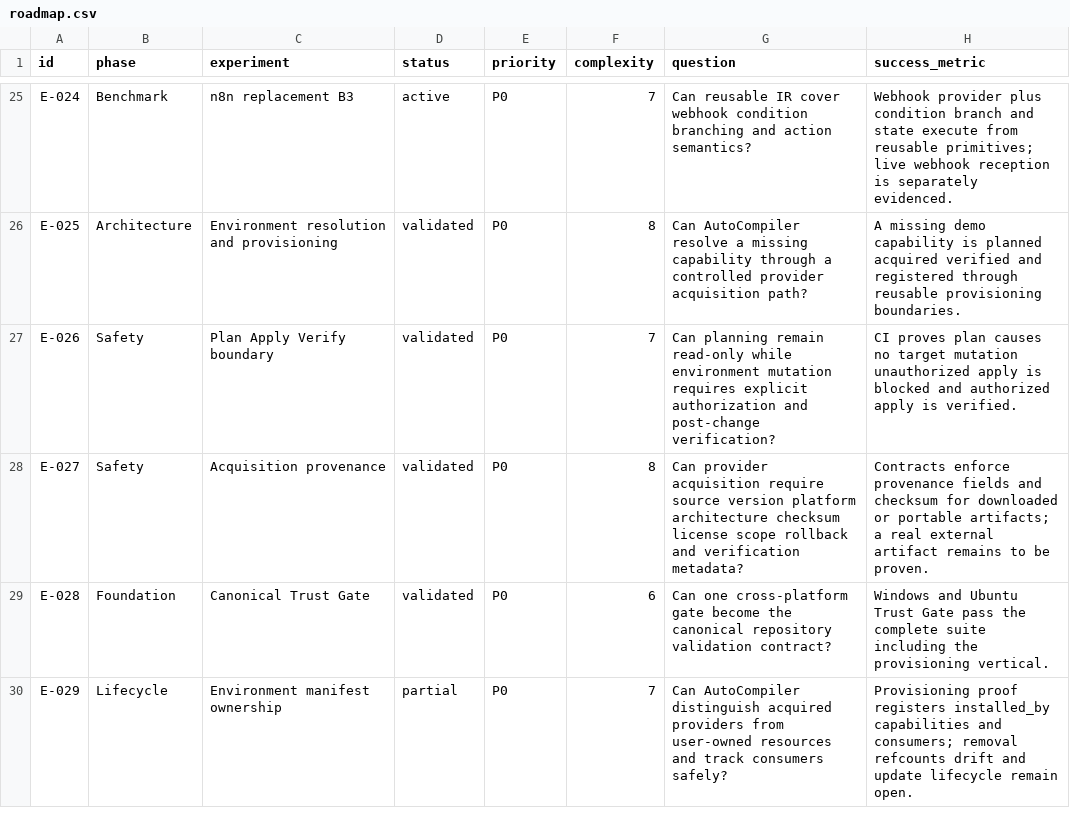
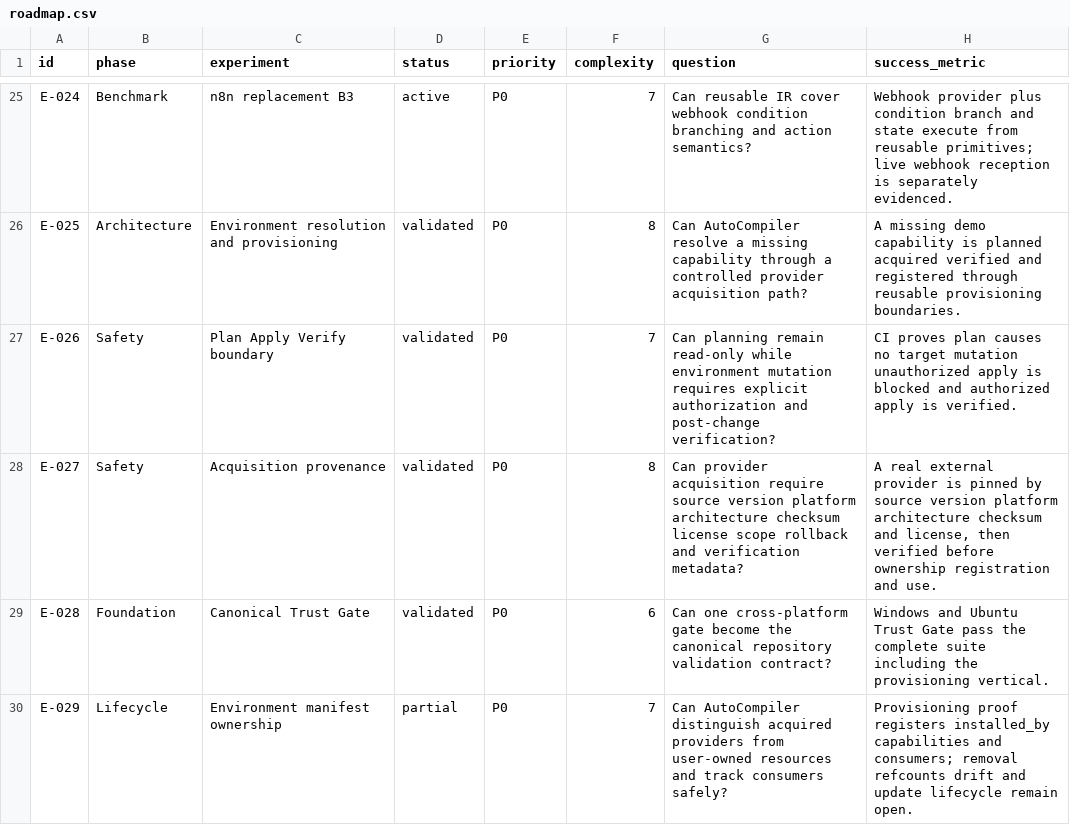
Before and after one commit to duducel204/AutoCompiler, a CSV file: data/roadmap.csv, drawn as a sheet; only a part is shown, gaps mark what is left out; the diff covers the shown part only.

```diff
--- a/data/roadmap.csv
+++ b/data/roadmap.csv
@@ -27,3 +27,3 @@ E-025,Architecture,Environment resolution and provisioning,validated,P0,8,"Can A
 E-026,Safety,Plan Apply Verify boundary,validated,P0,7,"Can planning remain read-only while environment mutation requires explicit authorization and post-change verification?","CI proves plan causes no target mutation unauthorized apply is blocked and authorized apply is verified."
-E-027,Safety,Acquisition provenance,validated,P0,8,"Can provider acquisition require source version platform architecture checksum license scope rollback and verification metadata?","Contracts enforce provenance fields and checksum for downloaded or portable artifacts; a real external artifact remains to be proven."
+E-027,Safety,Acquisition provenance,validated,P0,8,"Can provider acquisition require source version platform architecture checksum license scope rollback and verification metadata?","A real external provider is pinned by source version platform architecture checksum and license, then verified before ownership registration and use."
 E-028,Foundation,Canonical Trust Gate,validated,P0,6,"Can one cross-platform gate become the canonical repository validation contract?","Windows and Ubuntu Trust Gate pass the complete suite including the provisioning vertical."
```
Also changed, not shown: 2 added rows and 5 edited cells elsewhere in this file, data/discoveries.csv, 15 other files.
